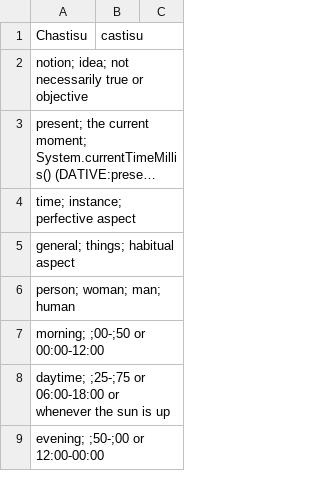
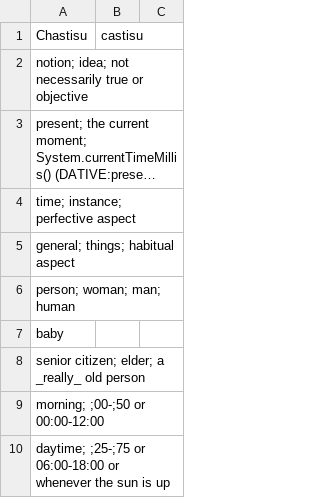
Before and after one commit to jkunimune/Djastiz, a CSV file: dictionary/noun.csv, drawn as a sheet; only a part is shown; the shorter side is filled out with more unchanged rows; long unchanged cells end in ….

```diff
--- a/dictionary/noun.csv
+++ b/dictionary/noun.csv
@@ -6,2 +6,4 @@
 "person; woman; man; human",
+"baby",
+"senior citizen; elder; a _really_ old person",
 "morning; ;00-;50 or 00:00-12:00",
```
Also changed, not shown: dictionary/compound word.csv, dictionary/mood marker.csv, 4 other files.
